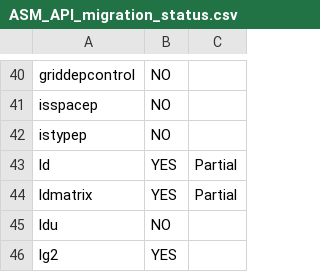
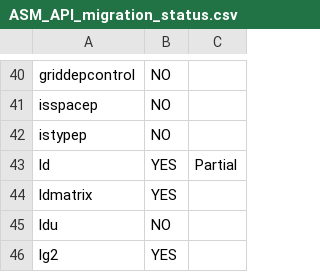
Before and after one commit to tomflinda/SYCLomatic, a CSV file: docs/dev_guide/api-mapping-status/ASM_API_migration_status.csv, drawn as a sheet; only a part is shown, gaps mark what is left out.

```diff
--- a/docs/dev_guide/api-mapping-status/ASM_API_migration_status.csv
+++ b/docs/dev_guide/api-mapping-status/ASM_API_migration_status.csv
@@ -43,3 +43,3 @@ istypep,NO,
 ld,YES, Partial
-ldmatrix,YES,Partial
+ldmatrix,YES,
 ldu,NO,
```
Also changed, not shown: docs/dev_guide/api-mapping-status/Runtime_and_Driver_API_migration_status.csv.
